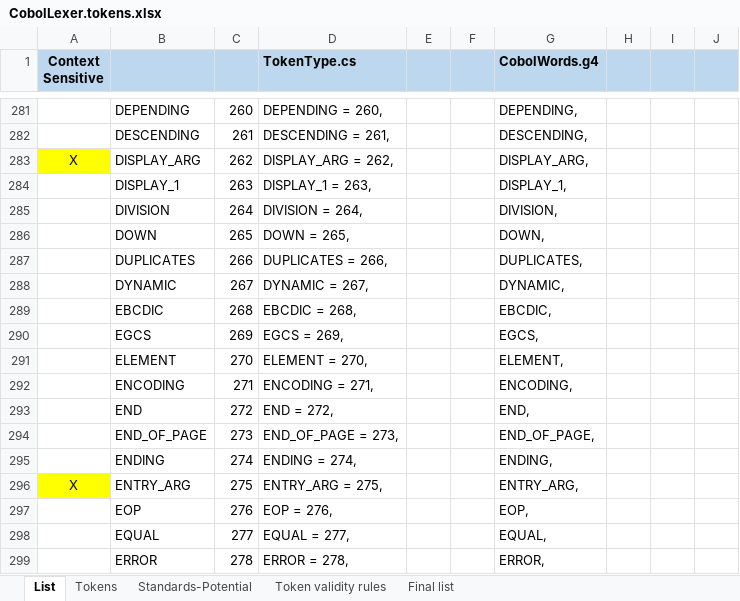
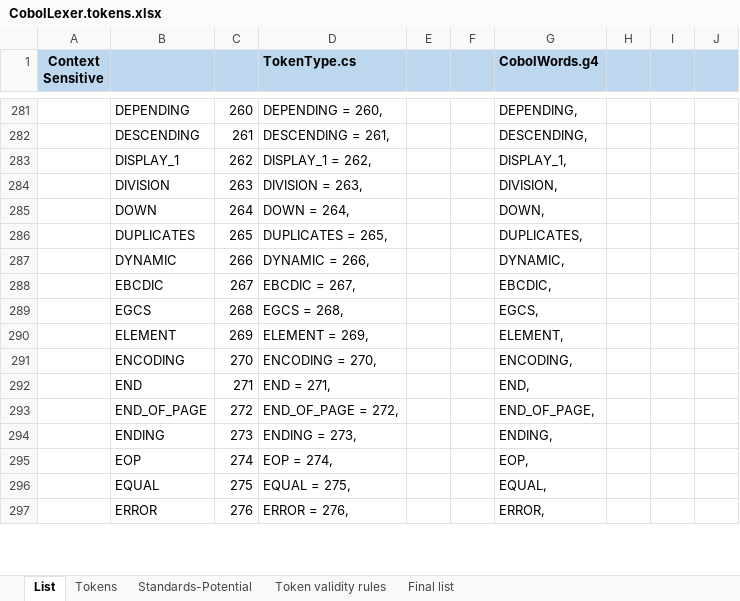
Before and after one commit to TypeCobolTeam/TypeCobol, an Excel workbook: TypeCobol/Documentation/Studies/CobolLexer.tokens.xlsx, sheet List, drawn as a sheet; only a part is shown, gaps mark what is left out; values as stored, in another font and other column widths than the file's, no borders; removed rows and columns are numbered as before the commit, all else as after; the diff covers the shown part only; the diff names each change by its address in the sheet, - before the commit and + after, or states it on an @@ line.

Commit message:
Remove 3 context-sensitive *_ARG token types which won't be useful anymore (replaced by a property on Token class)

```diff
--- a/TypeCobol/Documentation/Studies/CobolLexer.tokens.xlsx (sheet List)
+++ b/TypeCobol/Documentation/Studies/CobolLexer.tokens.xlsx (sheet List)
-row 283: X | DISPLAY_ARG | 262 | DISPLAY_ARG = 262, |  |  | DISPLAY_ARG,
-C283: 263
+C283: 262
-D283 (TokenType.cs): DISPLAY_1 = 263,
+D283 (TokenType.cs): DISPLAY_1 = 262,
-C284: 264
+C284: 263
-D284 (TokenType.cs): DIVISION = 264,
+D284 (TokenType.cs): DIVISION = 263,
-C285: 265
+C285: 264
-D285 (TokenType.cs): DOWN = 265,
+D285 (TokenType.cs): DOWN = 264,
-C286: 266
+C286: 265
-D286 (TokenType.cs): DUPLICATES = 266,
+D286 (TokenType.cs): DUPLICATES = 265,
-C287: 267
+C287: 266
-D287 (TokenType.cs): DYNAMIC = 267,
+D287 (TokenType.cs): DYNAMIC = 266,
-C288: 268
+C288: 267
-D288 (TokenType.cs): EBCDIC = 268,
+D288 (TokenType.cs): EBCDIC = 267,
-C289: 269
+C289: 268
-D289 (TokenType.cs): EGCS = 269,
+D289 (TokenType.cs): EGCS = 268,
-C290: 270
+C290: 269
-D290 (TokenType.cs): ELEMENT = 270,
+D290 (TokenType.cs): ELEMENT = 269,
-C291: 271
+C291: 270
-D291 (TokenType.cs): ENCODING = 271,
+D291 (TokenType.cs): ENCODING = 270,
-C292: 272
+C292: 271
-D292 (TokenType.cs): END = 272,
+D292 (TokenType.cs): END = 271,
-C293: 273
+C293: 272
-D293 (TokenType.cs): END_OF_PAGE = 273,
+D293 (TokenType.cs): END_OF_PAGE = 272,
-C294: 274
+C294: 273
-D294 (TokenType.cs): ENDING = 274,
+D294 (TokenType.cs): ENDING = 273,
-row 296: X | ENTRY_ARG | 275 | ENTRY_ARG = 275, |  |  | ENTRY_ARG,
-C295: 276
+C295: 274
-D295 (TokenType.cs): EOP = 276,
+D295 (TokenType.cs): EOP = 274,
-C296: 277
+C296: 275
-D296 (TokenType.cs): EQUAL = 277,
+D296 (TokenType.cs): EQUAL = 275,
-C297: 278
+C297: 276
-D297 (TokenType.cs): ERROR = 278,
+D297 (TokenType.cs): ERROR = 276,
```
Also changed, not shown: 1 removed row and 366 edited cells elsewhere in this sheet, formulas that keep their value, 10 other files.
